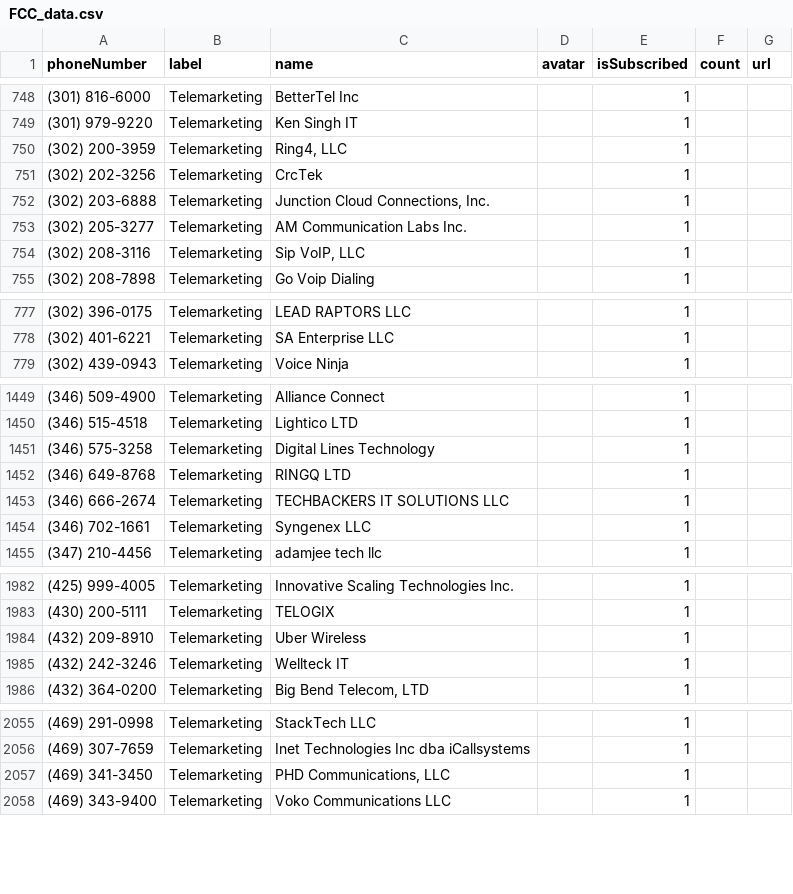
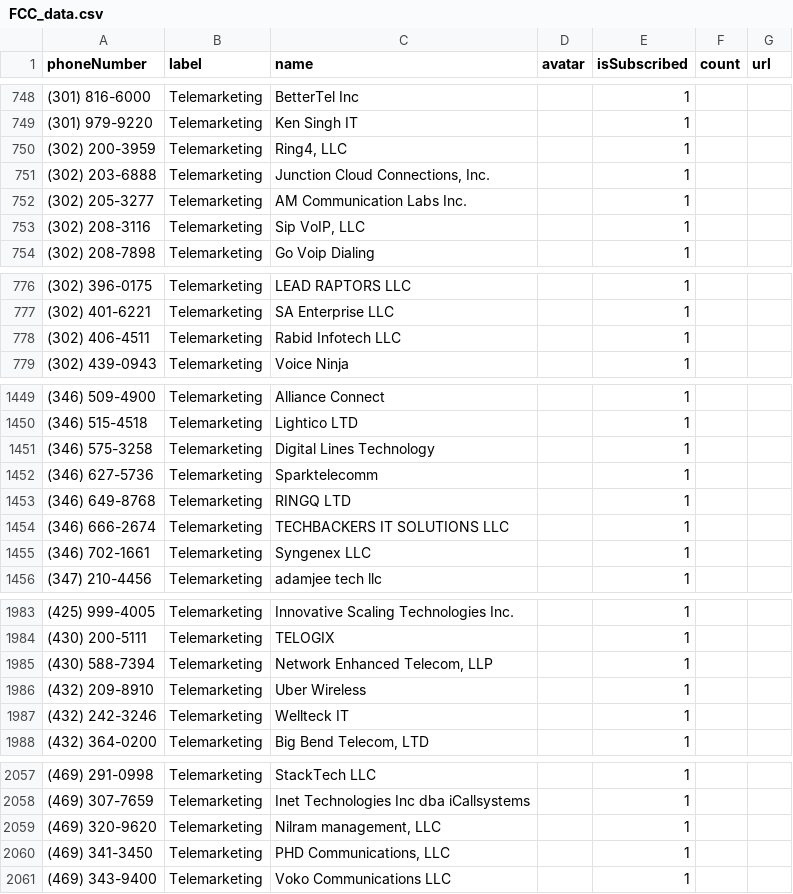
Before and after one commit to haygcao/vccard, a CSV file: FCC_data.csv, drawn as a sheet; only a part is shown, gaps mark what is left out; removed rows and columns are numbered as before the commit, all else as after; the diff covers the shown part only; the diff names each change by its address in the sheet, - before the commit and + after, or states it on an @@ line.

```diff
--- a/FCC_data.csv
+++ b/FCC_data.csv
-row 751: (302) 202-3256 | Telemarketing | CrcTek |  | 1
+row 778: (302) 406-4511 | Telemarketing | Rabid Infotech LLC |  | 1
+row 1452: (346) 627-5736 | Telemarketing | Sparktelecomm |  | 1
+row 1985: (430) 588-7394 | Telemarketing | Network Enhanced Telecom, LLP |  | 1
+row 2059: (469) 320-9620 | Telemarketing | Nilram management, LLC |  | 1
```
Also changed, not shown: 20 added rows, 4 removed rows and 2 edited cells elsewhere in this file.
